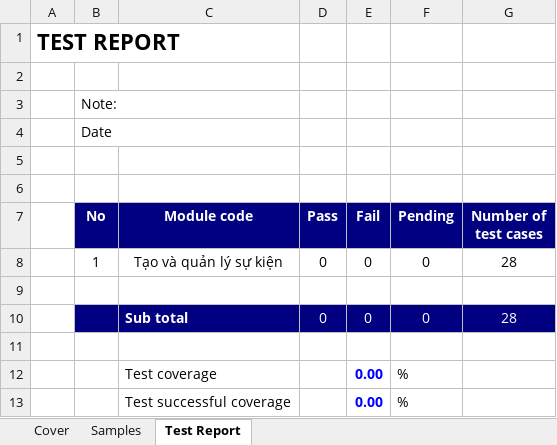
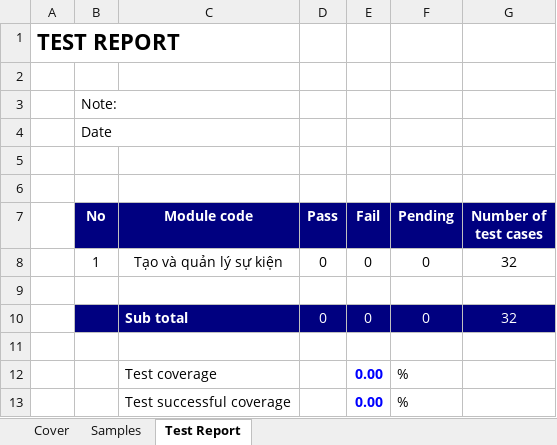
Before and after one commit to nmNDiem/event-manager-javafx, an Excel workbook: TestCase.xlsx, sheet Test Report, drawn as a sheet; values as stored, in another font and other column widths than the file's, no borders; the diff names each change by its address in the sheet, - before the commit and + after, or states it on an @@ line.

```diff
--- a/TestCase.xlsx (sheet Test Report)
+++ b/TestCase.xlsx (sheet Test Report)
-G8 (Number of test cases): 28
+G8 (Number of test cases): 32
-G10 (Number of test cases): 28
+G10 (Number of test cases): 32
```
Also changed, not shown: sheet Cover, sheet Samples, formulas that keep their value.
